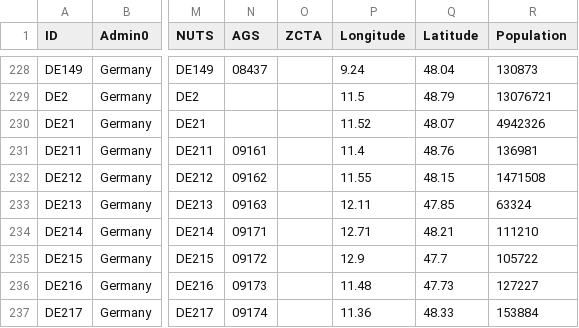
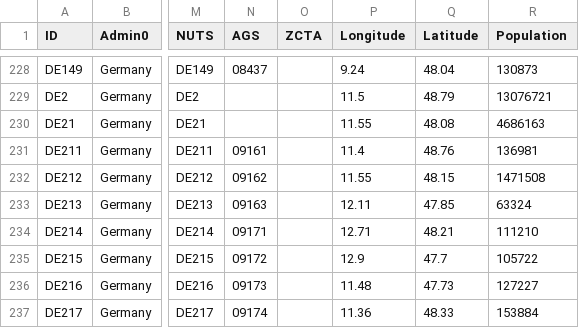
Before and after one commit to predt/COVID-20, a CSV file: COVID-19_LUT.csv, drawn as a sheet; only a part is shown, gaps mark what is left out; the diff names each change by its address in the sheet, - before the commit and + after, or states it on an @@ line.

Commit message:
Update dataset (Tue 14 Jul 2020 03:02:32 PM EDT)

```diff
--- a/COVID-19_LUT.csv
+++ b/COVID-19_LUT.csv
-P230 (Longitude): 11.52
+P230 (Longitude): 11.55
-Q230 (Latitude): 48.07
+Q230 (Latitude): 48.08
-R230 (Population): 4942326
+R230 (Population): 4686163
```
Also changed, not shown: 2 other files.
